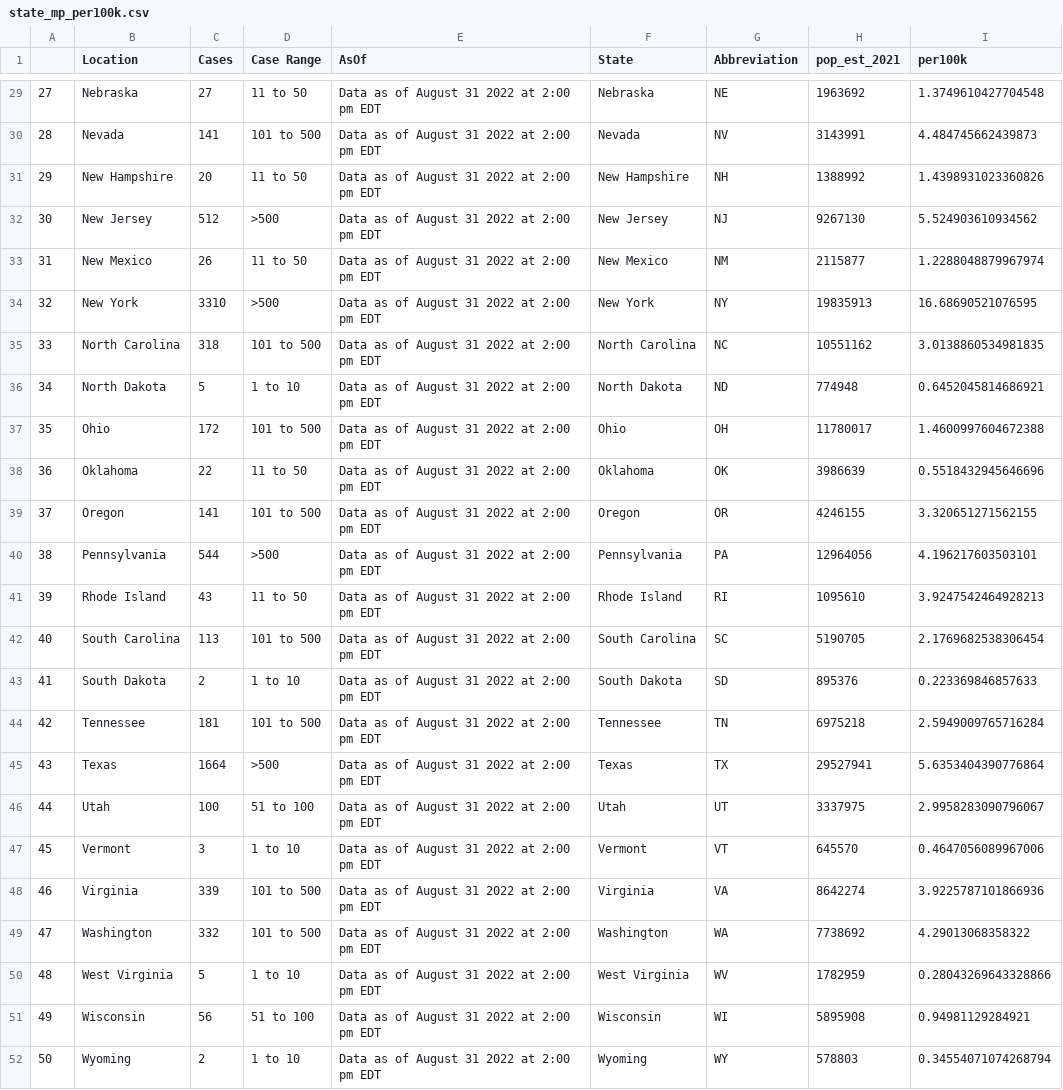
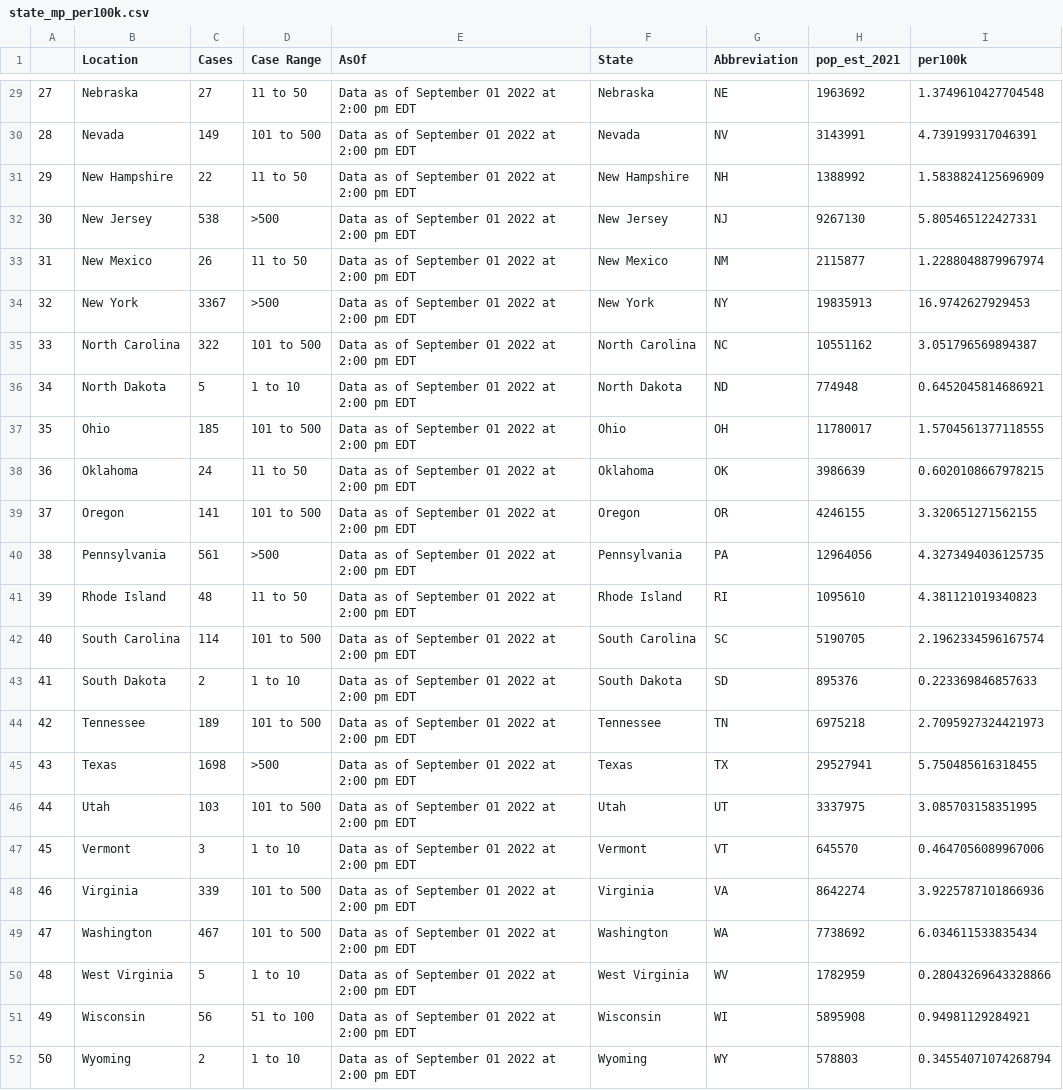
Before and after one commit to sfchronicle/cdc-USmap-counts, a CSV file: data/state_mp_per100k.csv, drawn as a sheet; only a part is shown, gaps mark what is left out; the diff covers the shown part only.

```diff
--- a/data/state_mp_per100k.csv
+++ b/data/state_mp_per100k.csv
@@ -29,24 +29,24 @@
-27,Nebraska,27,11 to 50,Data as of August 31 2022 at 2:00 pm EDT,Nebraska,NE,1963692,1.3749610427704548
-28,Nevada,141,101 to 500,Data as of August 31 2022 at 2:00 pm EDT,Nevada,NV,3143991,4.484745662439873
-29,New Hampshire,20,11 to 50,Data as of August 31 2022 at 2:00 pm EDT,New Hampshire,NH,1388992,1.4398931023360826
-30,New Jersey,512,>500,Data as of August 31 2022 at 2:00 pm EDT,New Jersey,NJ,9267130,5.524903610934562
-31,New Mexico,26,11 to 50,Data as of August 31 2022 at 2:00 pm EDT,New Mexico,NM,2115877,1.2288048879967974
-32,New York,3310,>500,Data as of August 31 2022 at 2:00 pm EDT,New York,NY,19835913,16.68690521076595
-33,North Carolina,318,101 to 500,Data as of August 31 2022 at 2:00 pm EDT,North Carolina,NC,10551162,3.0138860534981835
-34,North Dakota,5,1 to 10,Data as of August 31 2022 at 2:00 pm EDT,North Dakota,ND,774948,0.6452045814686921
-35,Ohio,172,101 to 500,Data as of August 31 2022 at 2:00 pm EDT,Ohio,OH,11780017,1.4600997604672388
-36,Oklahoma,22,11 to 50,Data as of August 31 2022 at 2:00 pm EDT,Oklahoma,OK,3986639,0.5518432945646696
-37,Oregon,141,101 to 500,Data as of August 31 2022 at 2:00 pm EDT,Oregon,OR,4246155,3.320651271562155
-38,Pennsylvania,544,>500,Data as of August 31 2022 at 2:00 pm EDT,Pennsylvania,PA,12964056,4.196217603503101
-39,Rhode Island,43,11 to 50,Data as of August 31 2022 at 2:00 pm EDT,Rhode Island,RI,1095610,3.9247542464928213
-40,South Carolina,113,101 to 500,Data as of August 31 2022 at 2:00 pm EDT,South Carolina,SC,5190705,2.1769682538306454
-41,South Dakota,2,1 to 10,Data as of August 31 2022 at 2:00 pm EDT,South Dakota,SD,895376,0.223369846857633
-42,Tennessee,181,101 to 500,Data as of August 31 2022 at 2:00 pm EDT,Tennessee,TN,6975218,2.5949009765716284
-43,Texas,1664,>500,Data as of August 31 2022 at 2:00 pm EDT,Texas,TX,29527941,5.6353404390776864
-44,Utah,100,51 to 100,Data as of August 31 2022 at 2:00 pm EDT,Utah,UT,3337975,2.9958283090796067
-45,Vermont,3,1 to 10,Data as of August 31 2022 at 2:00 pm EDT,Vermont,VT,645570,0.4647056089967006
-46,Virginia,339,101 to 500,Data as of August 31 2022 at 2:00 pm EDT,Virginia,VA,8642274,3.9225787101866936
-47,Washington,332,101 to 500,Data as of August 31 2022 at 2:00 pm EDT,Washington,WA,7738692,4.29013068358322
-48,West Virginia,5,1 to 10,Data as of August 31 2022 at 2:00 pm EDT,West Virginia,WV,1782959,0.28043269643328866
-49,Wisconsin,56,51 to 100,Data as of August 31 2022 at 2:00 pm EDT,Wisconsin,WI,5895908,0.94981129284921
-50,Wyoming,2,1 to 10,Data as of August 31 2022 at 2:00 pm EDT,Wyoming,WY,578803,0.34554071074268794
+27,Nebraska,27,11 to 50,Data as of September 01 2022 at 2:00 pm EDT,Nebraska,NE,1963692,1.3749610427704548
+28,Nevada,149,101 to 500,Data as of September 01 2022 at 2:00 pm EDT,Nevada,NV,3143991,4.739199317046391
+29,New Hampshire,22,11 to 50,Data as of September 01 2022 at 2:00 pm EDT,New Hampshire,NH,1388992,1.5838824125696909
+30,New Jersey,538,>500,Data as of September 01 2022 at 2:00 pm EDT,New Jersey,NJ,9267130,5.805465122427331
+31,New Mexico,26,11 to 50,Data as of September 01 2022 at 2:00 pm EDT,New Mexico,NM,2115877,1.2288048879967974
+32,New York,3367,>500,Data as of September 01 2022 at 2:00 pm EDT,New York,NY,19835913,16.9742627929453
+33,North Carolina,322,101 to 500,Data as of September 01 2022 at 2:00 pm EDT,North Carolina,NC,10551162,3.051796569894387
+34,North Dakota,5,1 to 10,Data as of September 01 2022 at 2:00 pm EDT,North Dakota,ND,774948,0.6452045814686921
+35,Ohio,185,101 to 500,Data as of September 01 2022 at 2:00 pm EDT,Ohio,OH,11780017,1.5704561377118555
+36,Oklahoma,24,11 to 50,Data as of September 01 2022 at 2:00 pm EDT,Oklahoma,OK,3986639,0.6020108667978215
+37,Oregon,141,101 to 500,Data as of September 01 2022 at 2:00 pm EDT,Oregon,OR,4246155,3.320651271562155
+38,Pennsylvania,561,>500,Data as of September 01 2022 at 2:00 pm EDT,Pennsylvania,PA,12964056,4.3273494036125735
+39,Rhode Island,48,11 to 50,Data as of September 01 2022 at 2:00 pm EDT,Rhode Island,RI,1095610,4.381121019340823
+40,South Carolina,114,101 to 500,Data as of September 01 2022 at 2:00 pm EDT,South Carolina,SC,5190705,2.1962334596167574
+41,South Dakota,2,1 to 10,Data as of September 01 2022 at 2:00 pm EDT,South Dakota,SD,895376,0.223369846857633
+42,Tennessee,189,101 to 500,Data as of September 01 2022 at 2:00 pm EDT,Tennessee,TN,6975218,2.7095927324421973
+43,Texas,1698,>500,Data as of September 01 2022 at 2:00 pm EDT,Texas,TX,29527941,5.750485616318455
+44,Utah,103,101 to 500,Data as of September 01 2022 at 2:00 pm EDT,Utah,UT,3337975,3.085703158351995
+45,Vermont,3,1 to 10,Data as of September 01 2022 at 2:00 pm EDT,Vermont,VT,645570,0.4647056089967006
+46,Virginia,339,101 to 500,Data as of September 01 2022 at 2:00 pm EDT,Virginia,VA,8642274,3.9225787101866936
+47,Washington,467,101 to 500,Data as of September 01 2022 at 2:00 pm EDT,Washington,WA,7738692,6.034611533835434
+48,West Virginia,5,1 to 10,Data as of September 01 2022 at 2:00 pm EDT,West Virginia,WV,1782959,0.28043269643328866
+49,Wisconsin,56,51 to 100,Data as of September 01 2022 at 2:00 pm EDT,Wisconsin,WI,5895908,0.94981129284921
+50,Wyoming,2,1 to 10,Data as of September 01 2022 at 2:00 pm EDT,Wyoming,WY,578803,0.34554071074268794
```
Also changed, not shown: 58 edited cells elsewhere in this file, data/USmap_counts.csv.
